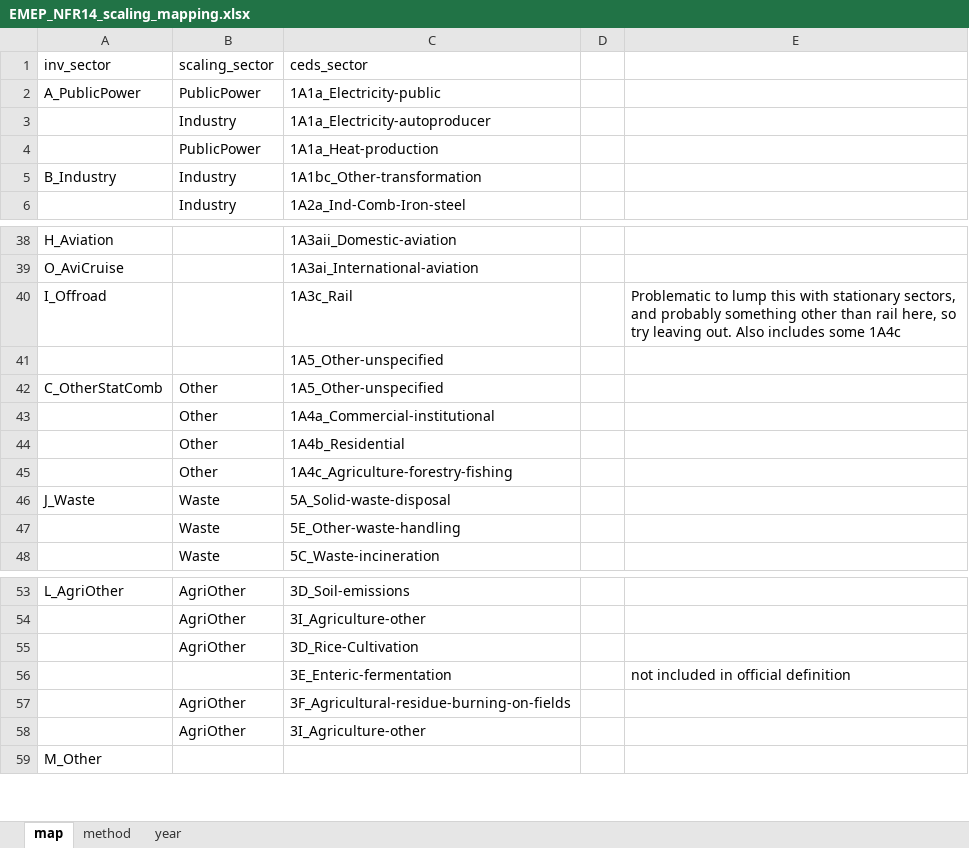
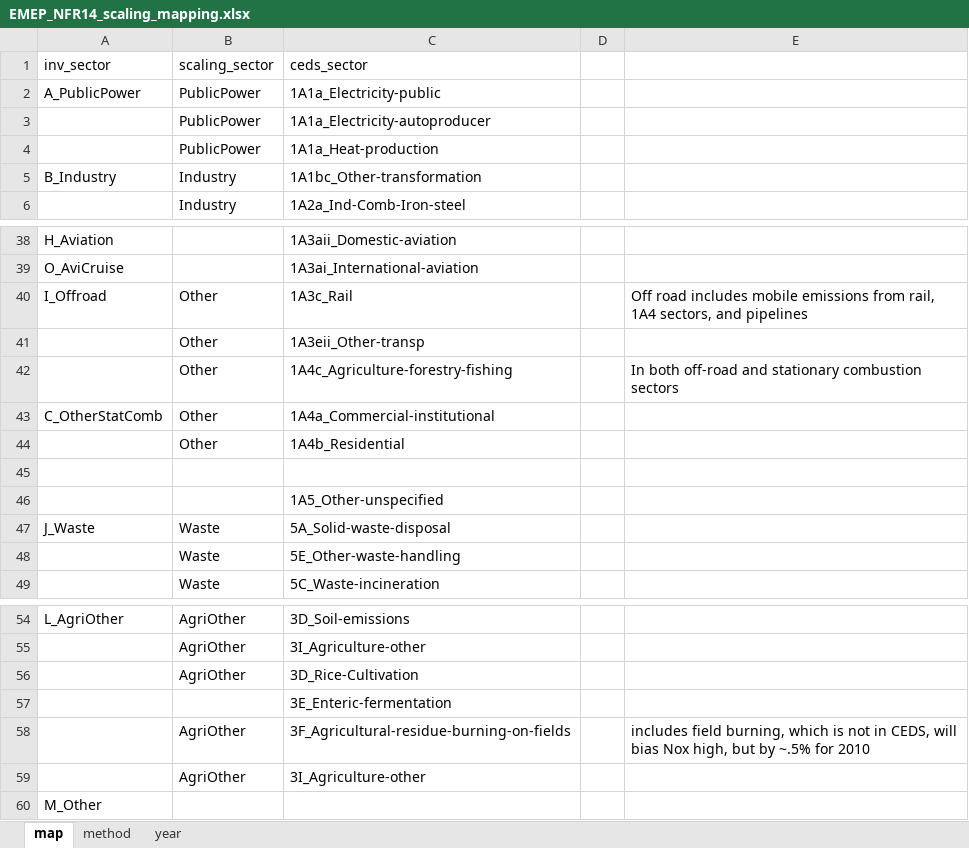
Before and after one commit to Xiuming666/CEDS, an Excel workbook: input/mappings/scaling/EMEP_NFR14_scaling_mapping.xlsx, sheet map, drawn as a sheet; only a part is shown, gaps mark what is left out; values as stored, in another font and other column widths than the file's, no borders; removed rows and columns are numbered as before the commit, all else as after; the diff names each change by its address in the sheet, - before the commit and + after, or states it on an @@ line.

Commit message:
Updates to EMEP inventory scaling 1. Remove scaling to blr. This is already scaled in EDGARv4.3.2 and scaling again here results in values that are too large in the historical timeseries. 2. Add scaling to BC in NFR14 3. Update EMEP NFR14 inventory data 4. Include an offical sector mapping table for EMEP emissions 5. Update the mapping files to correct for previous issues.

```diff
--- a/input/mappings/scaling/EMEP_NFR14_scaling_mapping.xlsx (sheet map)
+++ b/input/mappings/scaling/EMEP_NFR14_scaling_mapping.xlsx (sheet map)
-B3 (scaling_sector): Industry
+B3 (scaling_sector): PublicPower
-B40 (scaling_sector): (empty)
+B40 (scaling_sector): Other
-E40: Problematic to lump this with stationary sectors, and probably something other than rail here, so try leaving out. Also includes some 1A4c
+E40: Off road includes mobile emissions from rail, 1A4 sectors, and pipelines
+row 41:  | Other | 1A3eii_Other-transp
+row 42:  | Other | 1A4c_Agriculture-forestry-fishing |  | In both off-road and stationary combustion sectors
+row 43: C_OtherStatComb | Other | 1A4a_Commercial-institutional
+row 45: (empty)
-row 42: C_OtherStatComb | Other | 1A5_Other-unspecified
-row 43:  | Other | 1A4a_Commercial-institutional
-row 45:  | Other | 1A4c_Agriculture-forestry-fishing
-E57: not included in official definition
+E57: (empty)
-E58: (empty)
+E58: includes field burning, which is not in CEDS, will bias Nox high, but by ~.5% for 2010
```
Also changed, not shown: sheet year, input/mappings/scaling/EMEP_NFR09_scaling_mapping.xlsx, 26 other files.
